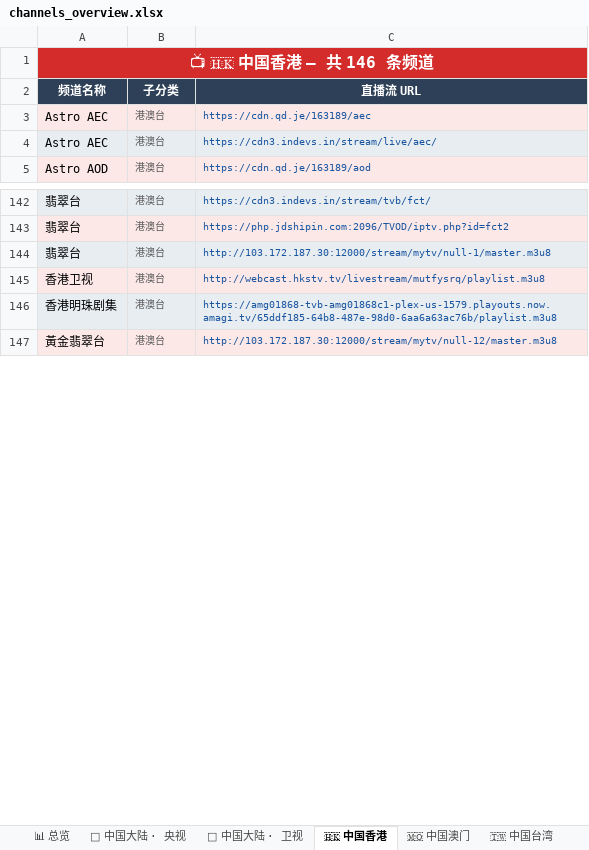
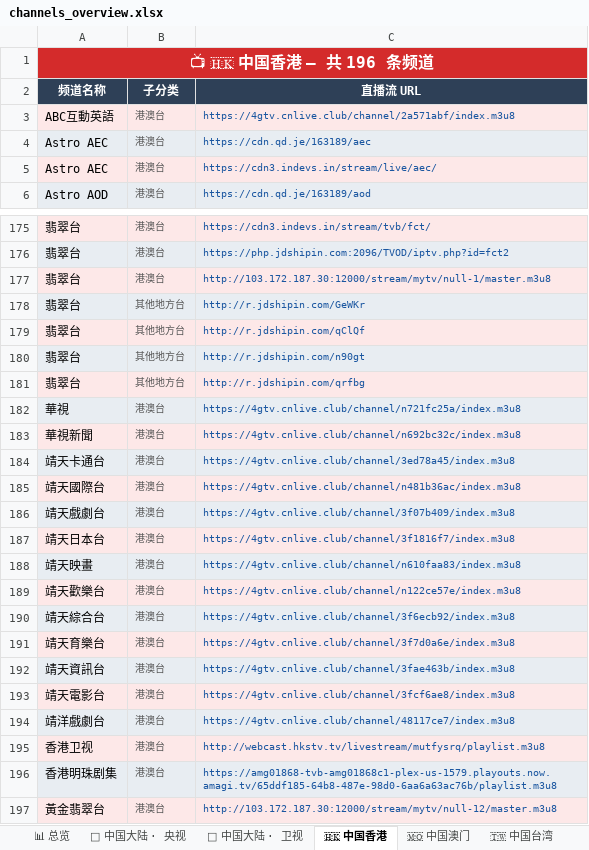
Before and after one commit to amazonjdshop/tv, an Excel workbook: channels_overview.xlsx, sheet 🇭🇰 中国香港, drawn as a sheet; only a part is shown, gaps mark what is left out; values as stored, in another font and other column widths than the file's, no borders; the diff covers the shown part only; the diff names each change by its address in the sheet, - before the commit and + after, or states it on an @@ line.

```diff
--- a/channels_overview.xlsx (sheet 🇭🇰 中国香港)
+++ b/channels_overview.xlsx (sheet 🇭🇰 中国香港)
-A1 (频道名称): 📺 🇭🇰 中国香港 — 共 146 条频道
+A1 (频道名称): 📺 🇭🇰 中国香港 — 共 196 条频道
+row 3: ABC互動英語 | 港澳台 | https://4gtv.cnlive.club/channel/2a571abf/index.m3u8
+row 178: 翡翠台 | 其他地方台 | http://r.jdshipin.com/GeWKr
+row 179: 翡翠台 | 其他地方台 | http://r.jdshipin.com/qClQf
+row 180: 翡翠台 | 其他地方台 | http://r.jdshipin.com/n90gt
+row 181: 翡翠台 | 其他地方台 | http://r.jdshipin.com/qrfbg
+row 182: 華視 | 港澳台 | https://4gtv.cnlive.club/channel/n721fc25a/index.m3u8
+row 183: 華視新聞 | 港澳台 | https://4gtv.cnlive.club/channel/n692bc32c/index.m3u8
+row 184: 靖天卡通台 | 港澳台 | https://4gtv.cnlive.club/channel/3ed78a45/index.m3u8
+row 185: 靖天國際台 | 港澳台 | https://4gtv.cnlive.club/channel/n481b36ac/index.m3u8
+row 186: 靖天戲劇台 | 港澳台 | https://4gtv.cnlive.club/channel/3f07b409/index.m3u8
+row 187: 靖天日本台 | 港澳台 | https://4gtv.cnlive.club/channel/3f1816f7/index.m3u8
+row 188: 靖天映畫 | 港澳台 | https://4gtv.cnlive.club/channel/n610faa83/index.m3u8
+row 189: 靖天歡樂台 | 港澳台 | https://4gtv.cnlive.club/channel/n122ce57e/index.m3u8
+row 190: 靖天綜合台 | 港澳台 | https://4gtv.cnlive.club/channel/3f6ecb92/index.m3u8
+row 191: 靖天育樂台 | 港澳台 | https://4gtv.cnlive.club/channel/3f7d0a6e/index.m3u8
+row 192: 靖天資訊台 | 港澳台 | https://4gtv.cnlive.club/channel/3fae463b/index.m3u8
+row 193: 靖天電影台 | 港澳台 | https://4gtv.cnlive.club/channel/3fcf6ae8/index.m3u8
+row 194: 靖洋戲劇台 | 港澳台 | https://4gtv.cnlive.club/channel/48117ce7/index.m3u8
```
Also changed, not shown: 32 added rows elsewhere in this sheet, sheet 📡 中国大陆 · 地方综合台, sheet 📡 中国大陆 · 浙江, sheet 📡 中国大陆 · 央视, sheet 📡 中国大陆 · 卫视, sheet 🎬 最新电影, sheet 🇹🇼 中国台湾, 11 more sheets, 6 other files.
